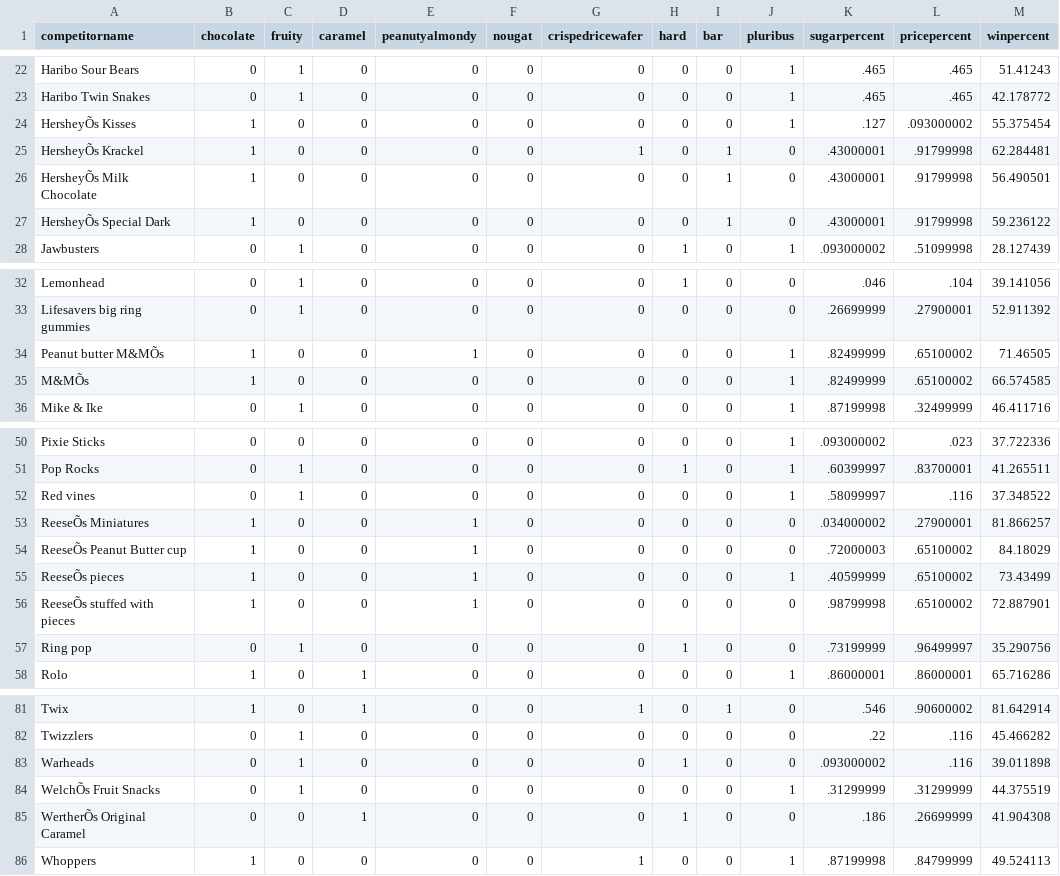
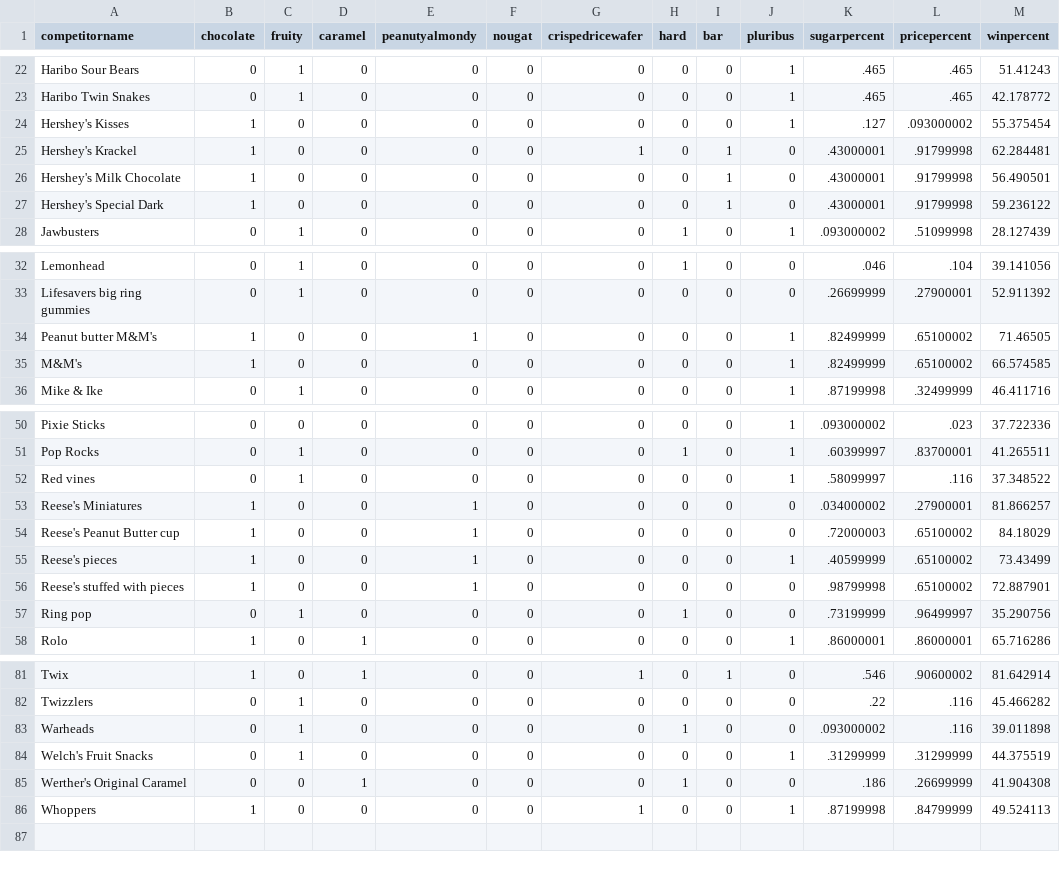
Before and after one commit to tsekenrick/mini-numpy, a CSV file: candy-data.csv, drawn as a sheet; only a part is shown, gaps mark what is left out.

Commit message:
some debugging in the process of creating candy.ipynb

```diff
--- a/candy-data.csv
+++ b/candy-data.csv
@@ -23,6 +23,6 @@ Haribo Sour Bears,0,1,0,0,0,0,0,0,1,.465,.465,51.41243
 Haribo Twin Snakes,0,1,0,0,0,0,0,0,1,.465,.465,42.178772
-HersheyÕs Kisses,1,0,0,0,0,0,0,0,1,.127,.093000002,55.375454
-HersheyÕs Krackel,1,0,0,0,0,1,0,1,0,.43000001,.91799998,62.284481
-HersheyÕs Milk Chocolate,1,0,0,0,0,0,0,1,0,.43000001,.91799998,56.490501
-HersheyÕs Special Dark,1,0,0,0,0,0,0,1,0,.43000001,.91799998,59.236122
+Hershey's Kisses,1,0,0,0,0,0,0,0,1,.127,.093000002,55.375454
+Hershey's Krackel,1,0,0,0,0,1,0,1,0,.43000001,.91799998,62.284481
+Hershey's Milk Chocolate,1,0,0,0,0,0,0,1,0,.43000001,.91799998,56.490501
+Hershey's Special Dark,1,0,0,0,0,0,0,1,0,.43000001,.91799998,59.236122
 Jawbusters,0,1,0,0,0,0,1,0,1,.093000002,.51099998,28.127439
@@ -33,4 +33,4 @@ Lemonhead,0,1,0,0,0,0,1,0,0,.046,.104,39.141056
 Lifesavers big ring gummies,0,1,0,0,0,0,0,0,0,.26699999,.27900001,52.911392
-Peanut butter M&MÕs,1,0,0,1,0,0,0,0,1,.82499999,.65100002,71.46505
-M&MÕs,1,0,0,0,0,0,0,0,1,.82499999,.65100002,66.574585
+Peanut butter M&M's,1,0,0,1,0,0,0,0,1,.82499999,.65100002,71.46505
+M&M's,1,0,0,0,0,0,0,0,1,.82499999,.65100002,66.574585
 Mike & Ike,0,1,0,0,0,0,0,0,1,.87199998,.32499999,46.411716
@@ -52,6 +52,6 @@ Pop Rocks,0,1,0,0,0,0,1,0,1,.60399997,.83700001,41.265511
 Red vines,0,1,0,0,0,0,0,0,1,.58099997,.116,37.348522
-ReeseÕs Miniatures,1,0,0,1,0,0,0,0,0,.034000002,.27900001,81.866257
-ReeseÕs Peanut Butter cup,1,0,0,1,0,0,0,0,0,.72000003,.65100002,84.18029
-ReeseÕs pieces,1,0,0,1,0,0,0,0,1,.40599999,.65100002,73.43499
-ReeseÕs stuffed with pieces,1,0,0,1,0,0,0,0,0,.98799998,.65100002,72.887901
+Reese's Miniatures,1,0,0,1,0,0,0,0,0,.034000002,.27900001,81.866257
+Reese's Peanut Butter cup,1,0,0,1,0,0,0,0,0,.72000003,.65100002,84.18029
+Reese's pieces,1,0,0,1,0,0,0,0,1,.40599999,.65100002,73.43499
+Reese's stuffed with pieces,1,0,0,1,0,0,0,0,0,.98799998,.65100002,72.887901
 Ring pop,0,1,0,0,0,0,1,0,0,.73199999,.96499997,35.290756
@@ -83,4 +83,4 @@ Twizzlers,0,1,0,0,0,0,0,0,0,.22,.116,45.466282
 Warheads,0,1,0,0,0,0,1,0,0,.093000002,.116,39.011898
-WelchÕs Fruit Snacks,0,1,0,0,0,0,0,0,1,.31299999,.31299999,44.375519
-WertherÕs Original Caramel,0,0,1,0,0,0,1,0,0,.186,.26699999,41.904308
+Welch's Fruit Snacks,0,1,0,0,0,0,0,0,1,.31299999,.31299999,44.375519
+Werther's Original Caramel,0,0,1,0,0,0,1,0,0,.186,.26699999,41.904308
 Whoppers,1,0,0,0,0,1,0,0,1,.87199998,.84799999,49.524113
```
Also changed, not shown: 2 other files.
